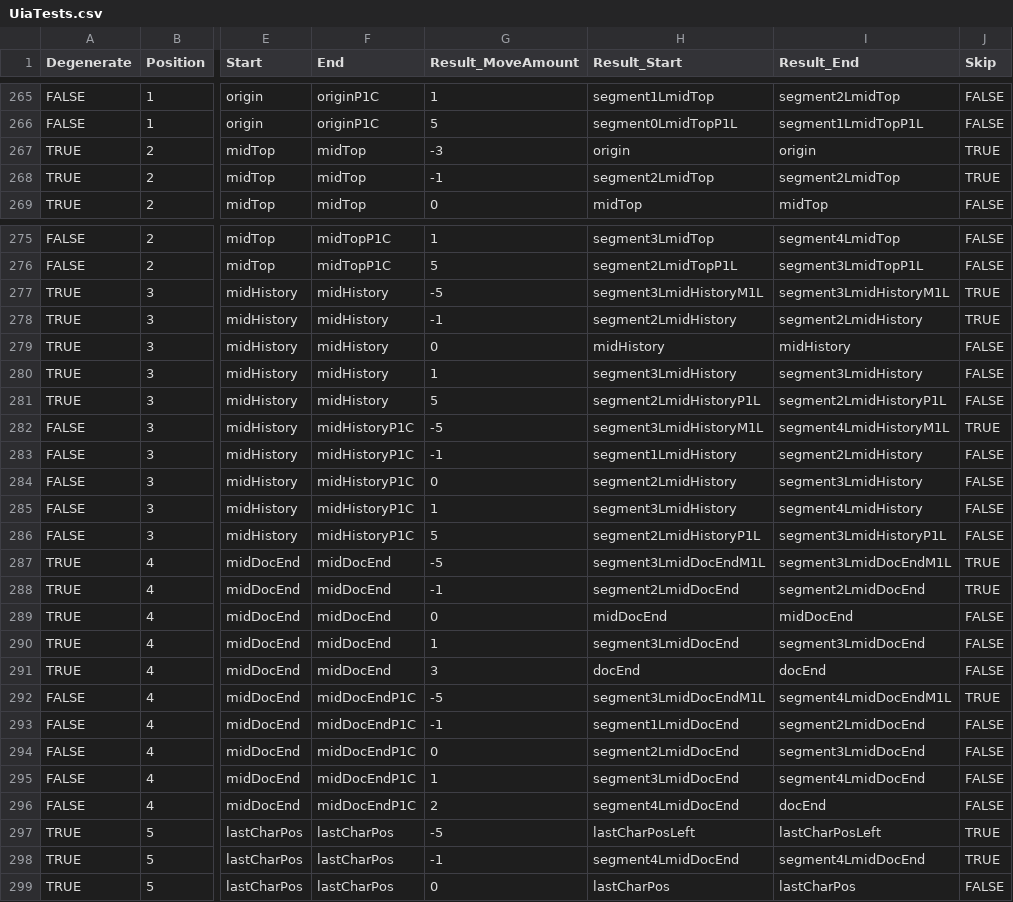
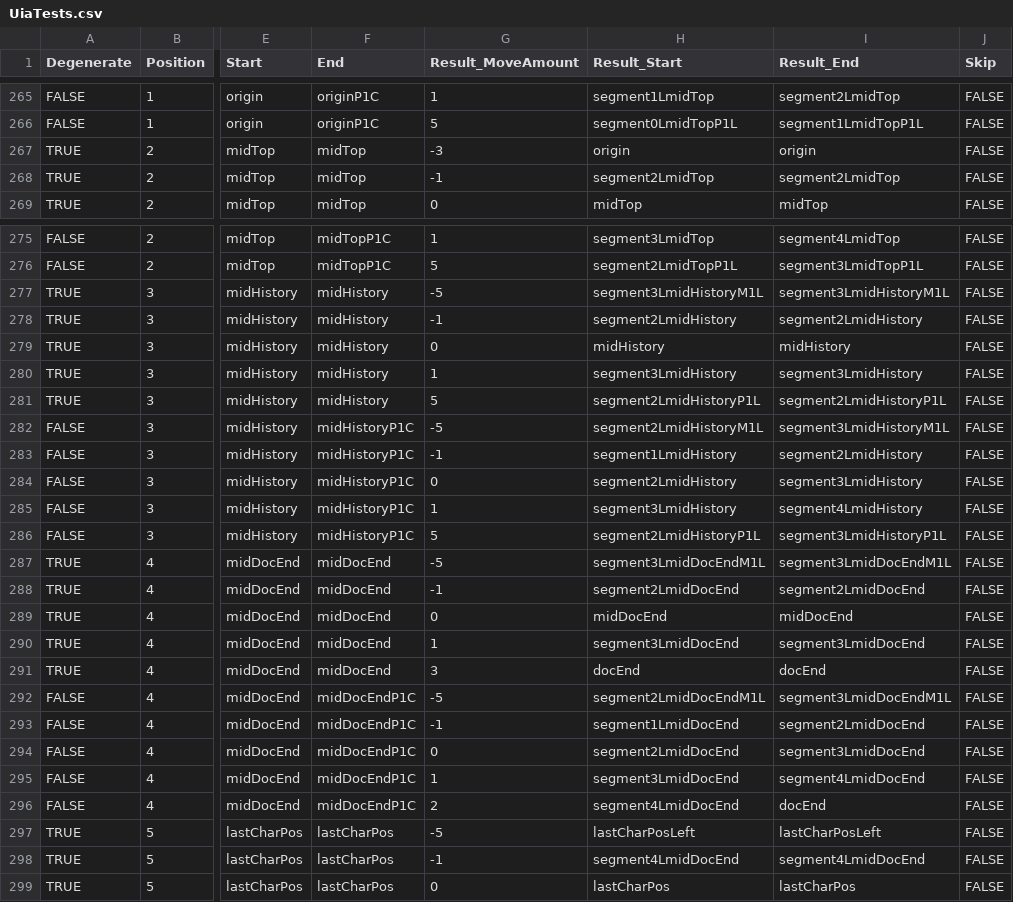
Before and after one commit to Tfo0/TerminalDev, a CSV file: tools/TestTableWriter/UiaTests.csv, drawn as a sheet; only a part is shown, gaps mark what is left out; the diff covers the shown part only; the diff names each change by its address in the sheet, - before the commit and + after, or states it on an @@ line.

```diff
--- a/tools/TestTableWriter/UiaTests.csv
+++ b/tools/TestTableWriter/UiaTests.csv
-J267:J268 (Skip): TRUE
+J267:J268 (Skip): FALSE
-J277:J278 (Skip): TRUE
+J277:J278 (Skip): FALSE
-H282 (Result_Start): segment3LmidHistoryM1L
+H282 (Result_Start): segment2LmidHistoryM1L
-I282 (Result_End): segment4LmidHistoryM1L
+I282 (Result_End): segment3LmidHistoryM1L
-J282 (Skip): TRUE
+J282 (Skip): FALSE
-J287:J288 (Skip): TRUE
+J287:J288 (Skip): FALSE
-H292 (Result_Start): segment3LmidDocEndM1L
+H292 (Result_Start): segment2LmidDocEndM1L
-I292 (Result_End): segment4LmidDocEndM1L
+I292 (Result_End): segment3LmidDocEndM1L
-J292 (Skip): TRUE
+J292 (Skip): FALSE
-J297:J298 (Skip): TRUE
+J297:J298 (Skip): FALSE
```
Also changed, not shown: 14 edited cells elsewhere in this file, 4 other files.
